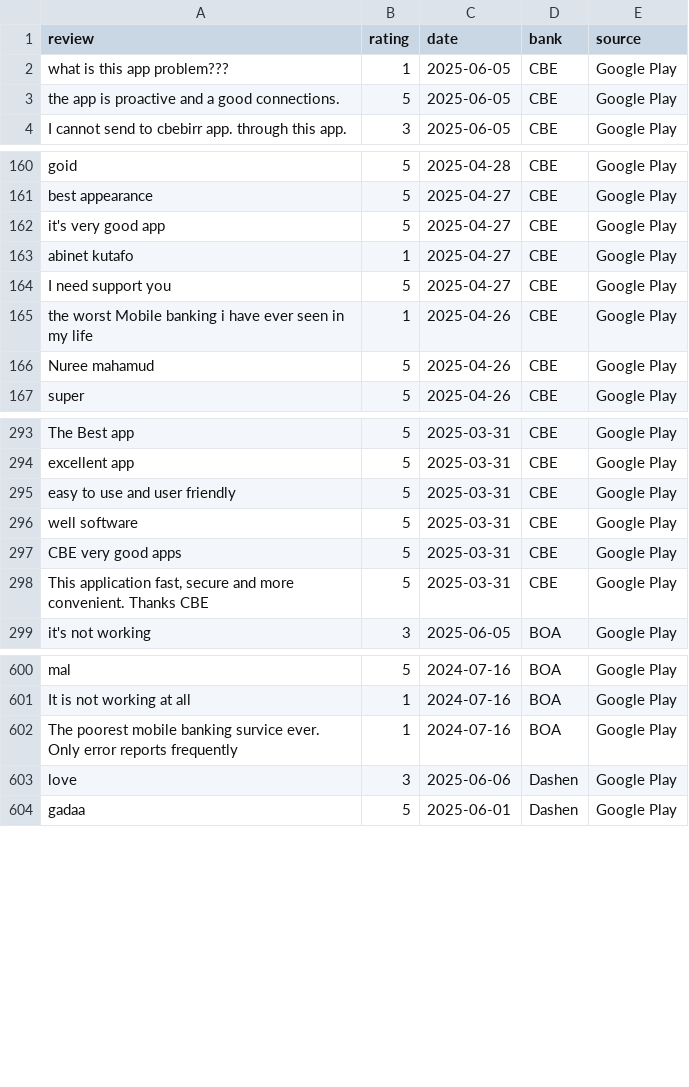
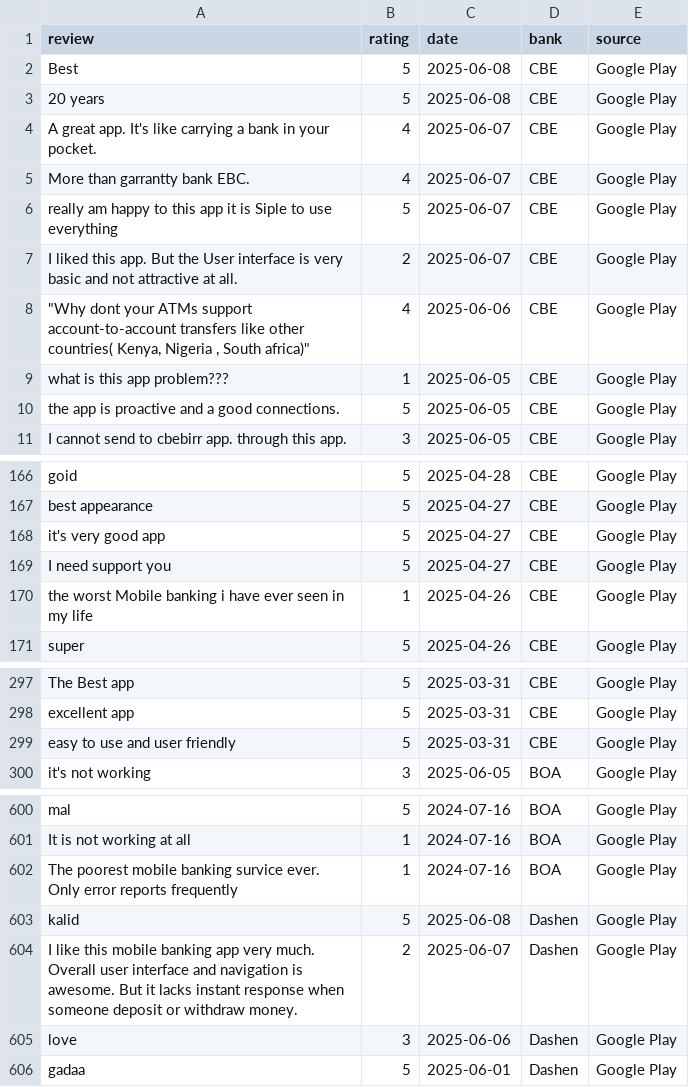
Before and after one commit to ayanasamuel8/mobile-banking-review-analysis, a CSV file: data/reviews_cleaned.csv, drawn as a sheet; only a part is shown, gaps mark what is left out; removed rows and columns are numbered as before the commit, all else as after; the diff covers the shown part only; the diff names each change by its address in the sheet, - before the commit and + after, or states it on an @@ line.

```diff
--- a/data/reviews_cleaned.csv
+++ b/data/reviews_cleaned.csv
+row 2: Best | 5 | 2025-06-08 | CBE | Google Play
+row 3: 20 years | 5 | 2025-06-08 | CBE | Google Play
+row 4: A great app. It's like carrying a bank in your pocket. | 4 | 2025-06-07 | CBE | Google Play
+row 5: More than garrantty bank EBC. | 4 | 2025-06-07 | CBE | Google Play
+row 6: really am happy to this app it is Siple to use everything | 5 | 2025-06-07 | CBE | Google Play
+row 7: I liked this app. But the User interface is very basic and not attractive at all. | 2 | 2025-06-07 | CBE | Google Play
+row 8: "Why dont your ATMs support account-to-account transfers like other countries( Kenya, Nigeria , South africa)" | 4 | 2025-06-06 | CBE | Google Play
-row 163: abinet kutafo | 1 | 2025-04-27 | CBE | Google Play
-row 166: Nuree mahamud | 5 | 2025-04-26 | CBE | Google Play
-row 296: well software | 5 | 2025-03-31 | CBE | Google Play
-row 297: CBE very good apps | 5 | 2025-03-31 | CBE | Google Play
-row 298: This application fast, secure and more convenient. Thanks CBE | 5 | 2025-03-31 | CBE | Google Play
+row 603: kalid | 5 | 2025-06-08 | Dashen | Google Play
+row 604: I like this mobile banking app very much. Overall user interface and navigation is awesome. But it lacks instant response when someone deposit or withdraw money. | 2 | 2025-06-07 | Dashen | Google Play
```
Also changed, not shown: 4 removed rows elsewhere in this file, data/reviews_with_sentiment.csv.
